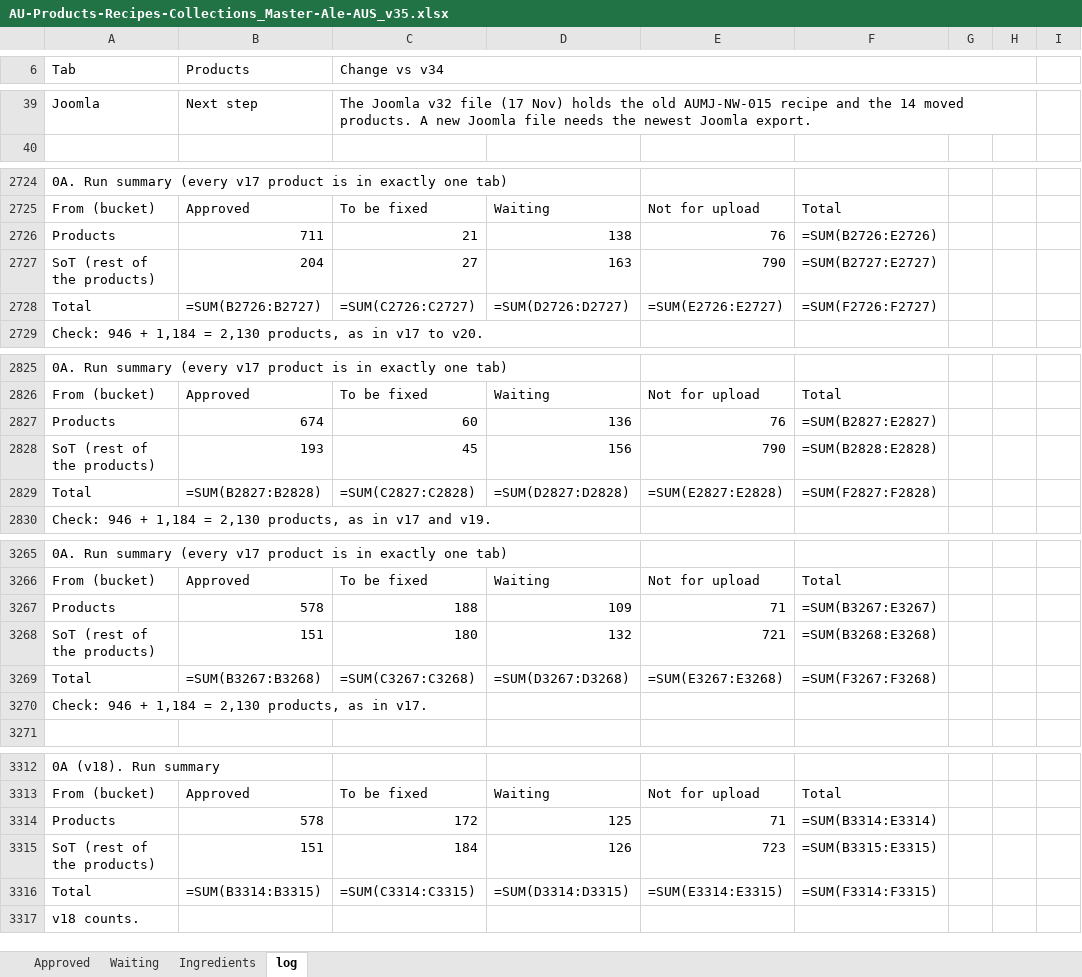
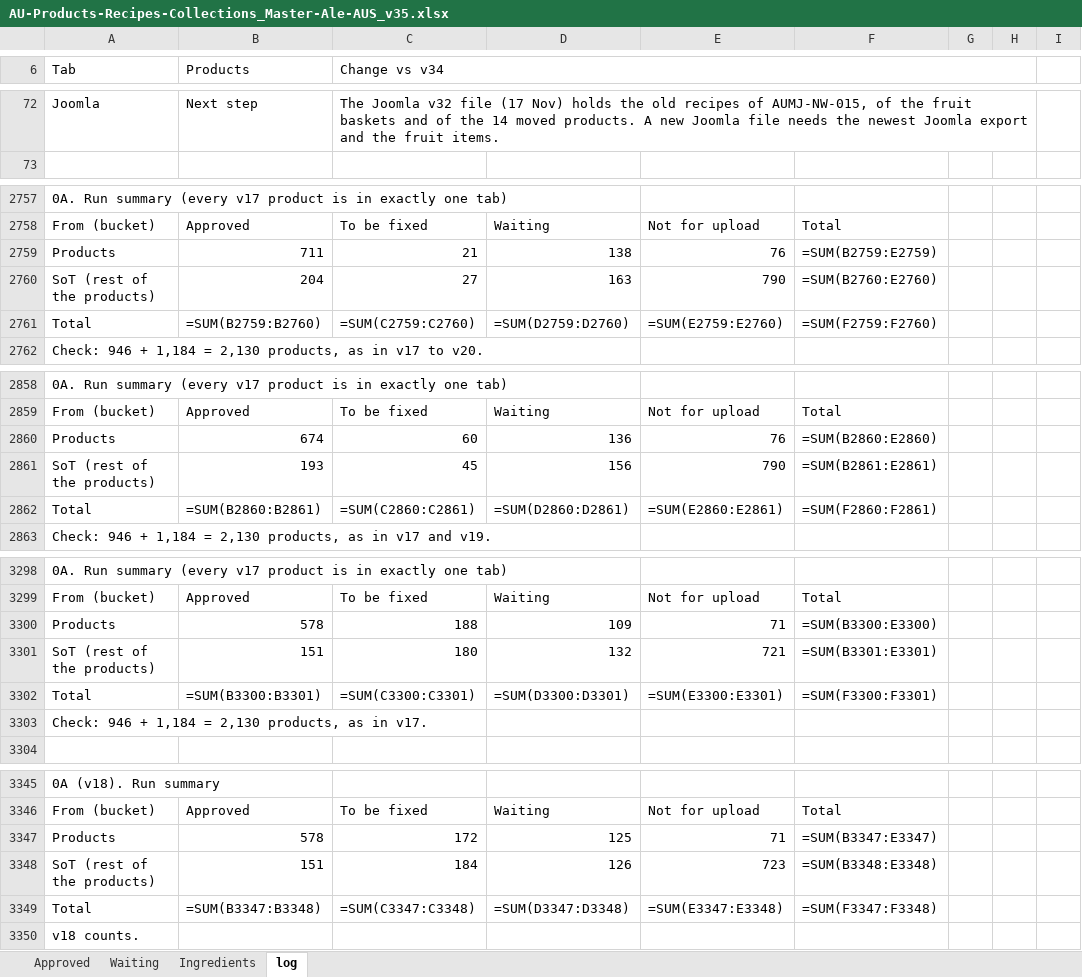
Before and after one commit to genale13/genale13, an Excel workbook: AU-Products-Recipes-Collections_Master-Ale-AUS_v35.xlsx, sheet log, drawn as a sheet; only a part is shown, gaps mark what is left out; values as stored, in another font and other column widths than the file's, no cell formats; formulas without a stored value are shown as written; addresses are those after the commit; the diff covers the shown part only; the diff names each change by its address in the sheet, - before the commit and + after, or states it on an @@ line.

```diff
--- a/AU-Products-Recipes-Collections_Master-Ale-AUS_v35.xlsx (sheet log)
+++ b/AU-Products-Recipes-Collections_Master-Ale-AUS_v35.xlsx (sheet log)
-C72 (Change vs v34): …the old AUMJ-NW-015 recipe and the 14 moved products. A new Joomla file needs the newest Joomla export.
+C72 (Change vs v34): …the old recipes of AUMJ-NW-015, of the fruit baskets and of the 14 moved products. A new Joomla file needs the newest Joomla export and the fruit items.
-F2759: =SUM(B2726:E2726)
+F2759: =SUM(B2759:E2759)
-F2760: =SUM(B2727:E2727)
+F2760: =SUM(B2760:E2760)
-B2761 (Products): =SUM(B2726:B2727)
+B2761 (Products): =SUM(B2759:B2760)
-C2761 (Change vs v34): =SUM(C2726:C2727)
+C2761 (Change vs v34): =SUM(C2759:C2760)
-D2761: =SUM(D2726:D2727)
+D2761: =SUM(D2759:D2760)
-E2761: =SUM(E2726:E2727)
+E2761: =SUM(E2759:E2760)
-F2761: =SUM(F2726:F2727)
+F2761: =SUM(F2759:F2760)
-F2860: =SUM(B2827:E2827)
+F2860: =SUM(B2860:E2860)
-F2861: =SUM(B2828:E2828)
+F2861: =SUM(B2861:E2861)
-B2862 (Products): =SUM(B2827:B2828)
+B2862 (Products): =SUM(B2860:B2861)
-C2862 (Change vs v34): =SUM(C2827:C2828)
+C2862 (Change vs v34): =SUM(C2860:C2861)
-D2862: =SUM(D2827:D2828)
+D2862: =SUM(D2860:D2861)
-E2862: =SUM(E2827:E2828)
+E2862: =SUM(E2860:E2861)
-F2862: =SUM(F2827:F2828)
+F2862: =SUM(F2860:F2861)
-F3300: =SUM(B3267:E3267)
+F3300: =SUM(B3300:E3300)
-F3301: =SUM(B3268:E3268)
+F3301: =SUM(B3301:E3301)
-B3302 (Products): =SUM(B3267:B3268)
+B3302 (Products): =SUM(B3300:B3301)
-C3302 (Change vs v34): =SUM(C3267:C3268)
+C3302 (Change vs v34): =SUM(C3300:C3301)
-D3302: =SUM(D3267:D3268)
+D3302: =SUM(D3300:D3301)
-E3302: =SUM(E3267:E3268)
+E3302: =SUM(E3300:E3301)
-F3302: =SUM(F3267:F3268)
+F3302: =SUM(F3300:F3301)
-F3347: =SUM(B3314:E3314)
+F3347: =SUM(B3347:E3347)
-F3348: =SUM(B3315:E3315)
+F3348: =SUM(B3348:E3348)
-B3349 (Products): =SUM(B3314:B3315)
+B3349 (Products): =SUM(B3347:B3348)
-C3349 (Change vs v34): =SUM(C3314:C3315)
+C3349 (Change vs v34): =SUM(C3347:C3348)
-D3349: =SUM(D3314:D3315)
+D3349: =SUM(D3347:D3348)
-E3349: =SUM(E3314:E3315)
+E3349: =SUM(E3347:E3348)
-F3349: =SUM(F3314:F3315)
+F3349: =SUM(F3347:F3348)
```
Also changed, not shown: 34 added rows, 1 removed row and 15 edited cells elsewhere in this sheet, sheet Ingredients, sheet Approved, sheet Waiting, cell formats, 1 other file.
